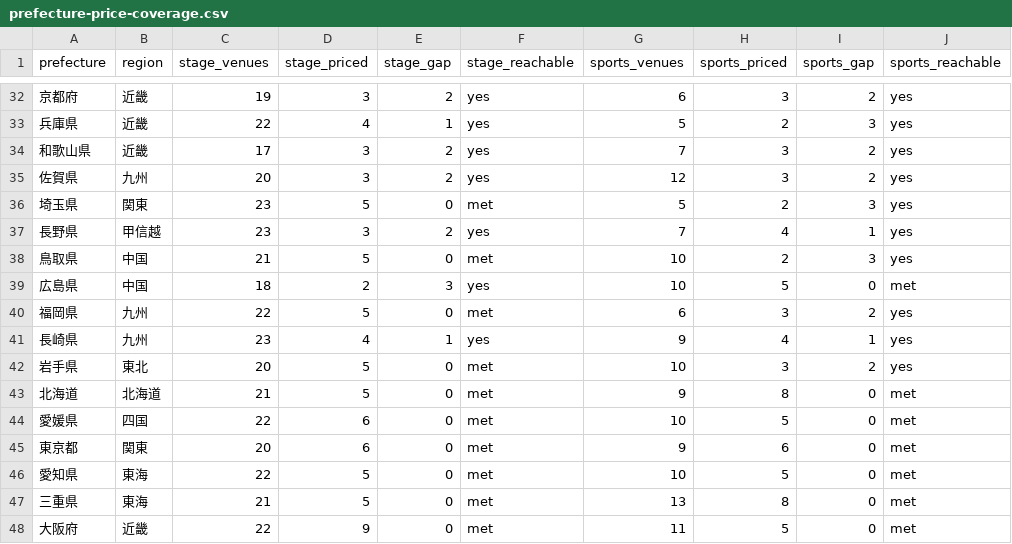
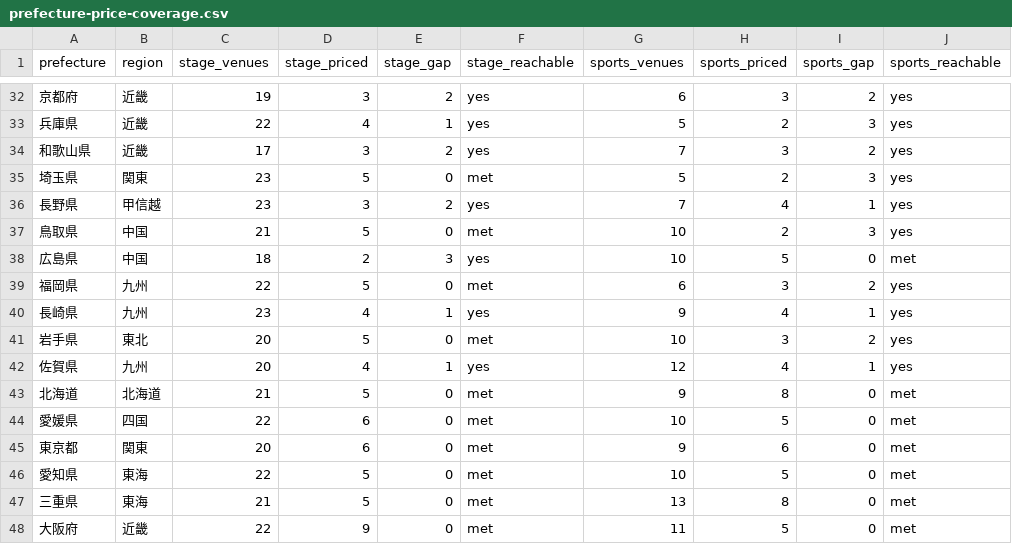
Before and after one commit to aratama-ship-it/venue-monosashi, a CSV file: data/prefecture-price-coverage.csv, drawn as a sheet; only a part is shown, gaps mark what is left out.

```diff
--- a/data/prefecture-price-coverage.csv
+++ b/data/prefecture-price-coverage.csv
@@ -34,3 +34,2 @@ prefecture,region,stage_venues,stage_priced,stage_gap,stage_reachable,sports_ven
 和歌山県,近畿,17,3,2,yes,7,3,2,yes
-佐賀県,九州,20,3,2,yes,12,3,2,yes
 埼玉県,関東,23,5,0,met,5,2,3,yes
@@ -42,2 +41,3 @@ prefecture,region,stage_venues,stage_priced,stage_gap,stage_reachable,sports_ven
 岩手県,東北,20,5,0,met,10,3,2,yes
+佐賀県,九州,20,4,1,yes,12,4,1,yes
 北海道,北海道,21,5,0,met,9,8,0,met
```
Also changed, not shown: data/budget-scenarios.csv, 2 other files.
